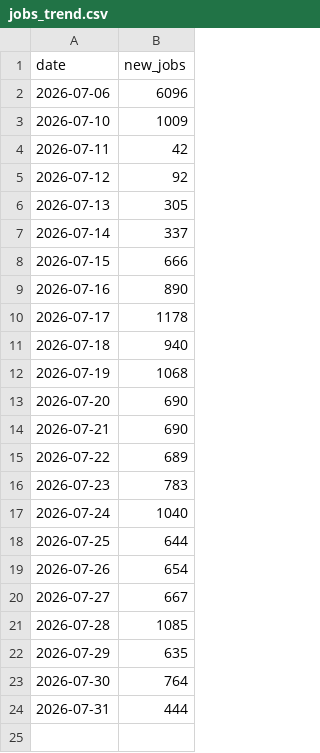
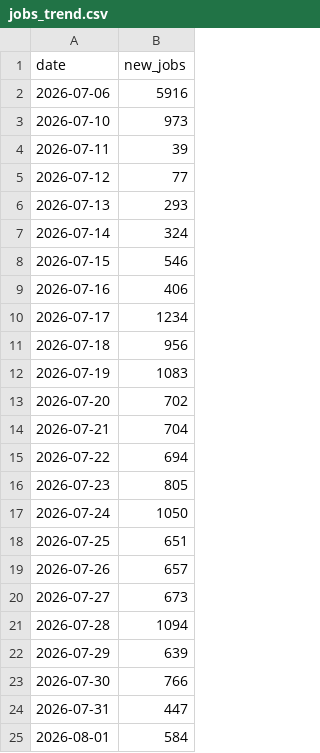
Before and after one commit to ritesh8303/dataforge, a CSV file: data/gold/jobs_trend.csv, drawn as a sheet.

```diff
--- a/data/gold/jobs_trend.csv
+++ b/data/gold/jobs_trend.csv
@@ -1,24 +1,25 @@
 date,new_jobs
-2026-07-06,6096
-2026-07-10,1009
-2026-07-11,42
-2026-07-12,92
-2026-07-13,305
-2026-07-14,337
-2026-07-15,666
-2026-07-16,890
-2026-07-17,1178
-2026-07-18,940
-2026-07-19,1068
-2026-07-20,690
-2026-07-21,690
-2026-07-22,689
-2026-07-23,783
-2026-07-24,1040
-2026-07-25,644
-2026-07-26,654
-2026-07-27,667
-2026-07-28,1085
-2026-07-29,635
-2026-07-30,764
-2026-07-31,444
+2026-07-06,5916
+2026-07-10,973
+2026-07-11,39
+2026-07-12,77
+2026-07-13,293
+2026-07-14,324
+2026-07-15,546
+2026-07-16,406
+2026-07-17,1234
+2026-07-18,956
+2026-07-19,1083
+2026-07-20,702
+2026-07-21,704
+2026-07-22,694
+2026-07-23,805
+2026-07-24,1050
+2026-07-25,651
+2026-07-26,657
+2026-07-27,673
+2026-07-28,1094
+2026-07-29,639
+2026-07-30,766
+2026-07-31,447
+2026-08-01,584
```
Also changed, not shown: data/gold/jobs_by_region.csv, data/gold/top_companies.csv, 10 other files.
